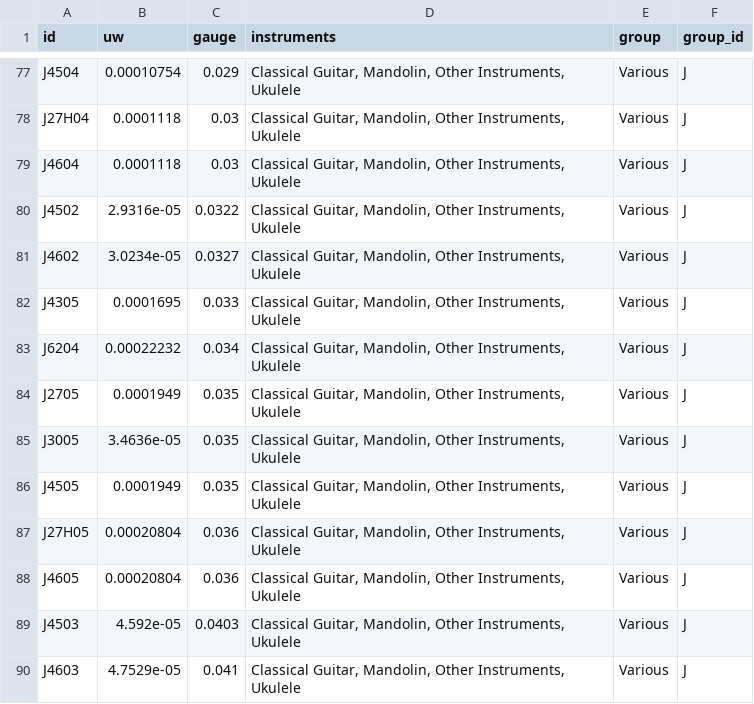
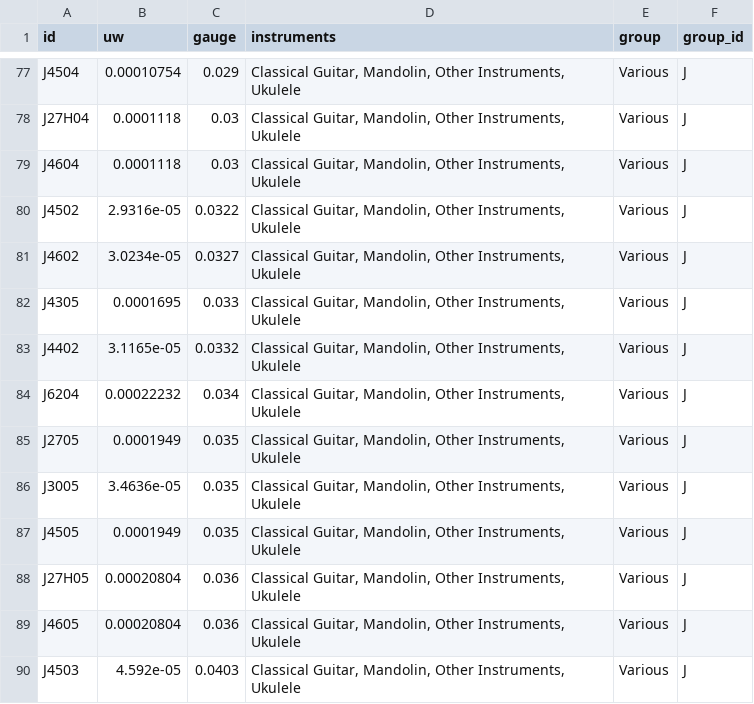
Before and after one commit to zmoon/stringcalc, a CSV file: stringcalc/data/daddario-stp.csv, drawn as a sheet; only a part is shown, gaps mark what is left out; the shorter side is filled out with more unchanged rows.

Commit message:
Update STP

```diff
--- a/stringcalc/data/daddario-stp.csv
+++ b/stringcalc/data/daddario-stp.csv
@@ -82,2 +82,3 @@ J4602,3.0234e-05,0.0327,"Classical Guitar, Mandolin, Other Instruments, Ukulele"
 J4305,0.0001695,0.033,"Classical Guitar, Mandolin, Other Instruments, Ukulele",Various,J
+J4402,3.1165e-05,0.0332,"Classical Guitar, Mandolin, Other Instruments, Ukulele",Various,J
 J6204,0.00022232,0.034,"Classical Guitar, Mandolin, Other Instruments, Ukulele",Various,J
```
